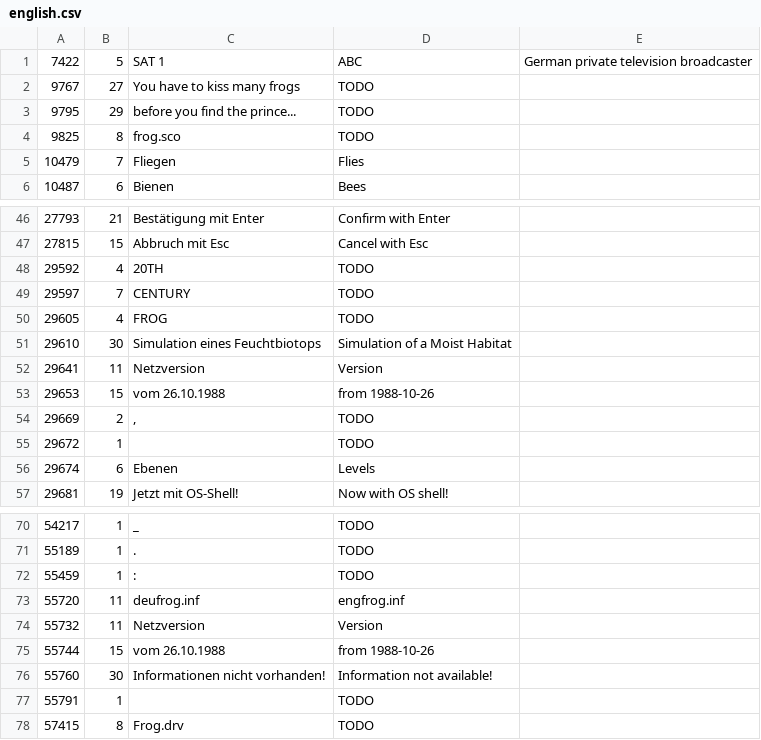
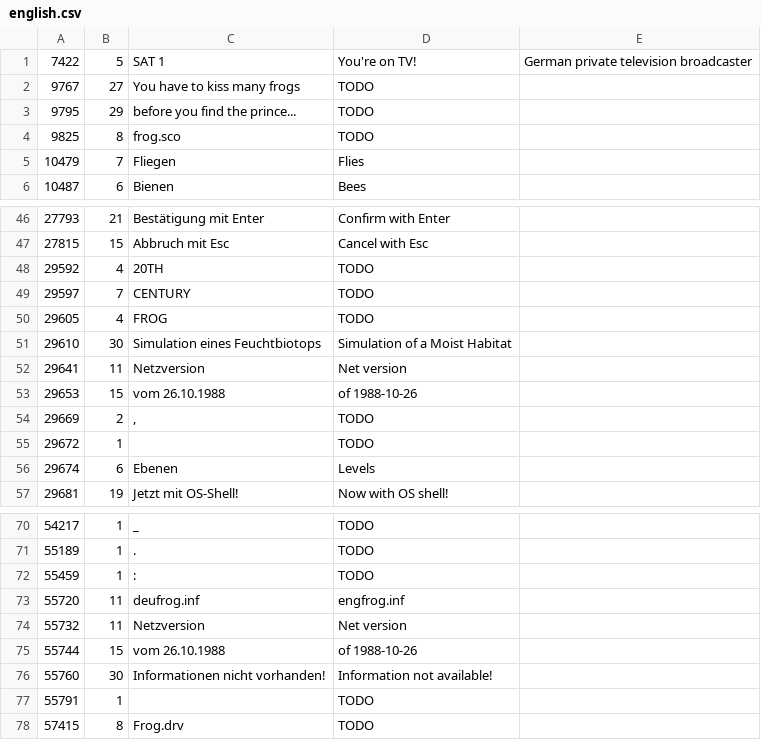
Before and after one commit to sonneveld/20th_century_frog_english, a CSV file: english.csv, drawn as a sheet; only a part is shown, gaps mark what is left out.

Commit message:
english: fiddle with translations

```diff
--- a/english.csv
+++ b/english.csv
@@ -1,2 +1,2 @@
-7422,5,SAT 1,ABC,German private television broadcaster
+7422,5,SAT 1,You're on TV!,German private television broadcaster
 9767,27,You have to kiss many frogs,TODO,
@@ -51,4 +51,4 @@
 29610,30,Simulation eines Feuchtbiotops,Simulation of a Moist Habitat,
-29641,11,Netzversion,   Version ,
-29653,15, vom 26.10.1988,from 1988-10-26,
+29641,11,Netzversion,Net version,
+29653,15, vom 26.10.1988,  of 1988-10-26,
 29669,2,", ",TODO,
@@ -73,4 +73,4 @@
 55720,11,deufrog.inf,engfrog.inf,
-55732,11,Netzversion,   Version ,
-55744,15, vom 26.10.1988,from 1988-10-26,
+55732,11,Netzversion,Net version,
+55744,15, vom 26.10.1988,  of 1988-10-26,
 55760,30,Informationen nicht vorhanden!,Information not available!,
```
